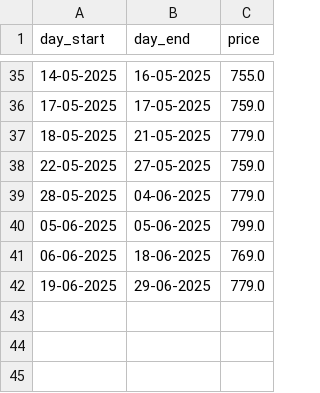
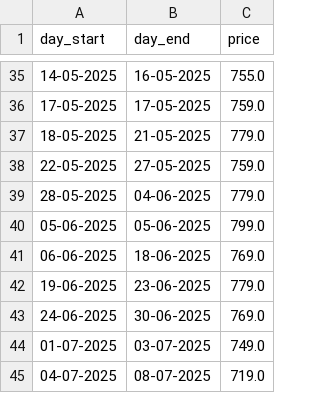
Before and after one commit to FedeGambe/when-to-buy-iphone, a CSV file: Dataset/iPhone16_price_raw.csv, drawn as a sheet; only a part is shown, gaps mark what is left out.

Commit message:
Update iPhone16_price_raw.csv

```diff
--- a/Dataset/iPhone16_price_raw.csv
+++ b/Dataset/iPhone16_price_raw.csv
@@ -41,2 +41,5 @@ day_start,day_end,price
 06-06-2025,18-06-2025,769.0
-19-06-2025,29-06-2025,779.0
+19-06-2025,23-06-2025,779.0
+24-06-2025,30-06-2025,769.0
+01-07-2025,03-07-2025,749.0
+04-07-2025,08-07-2025,719.0
```
